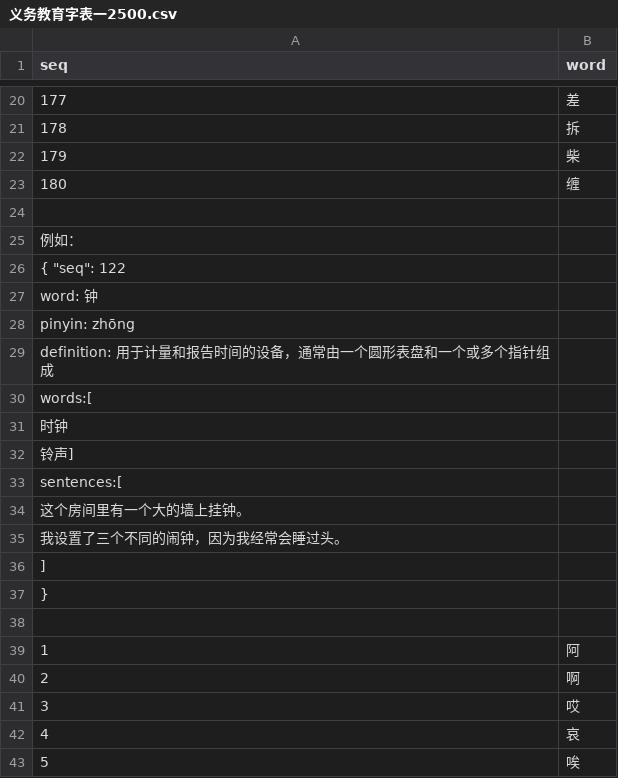
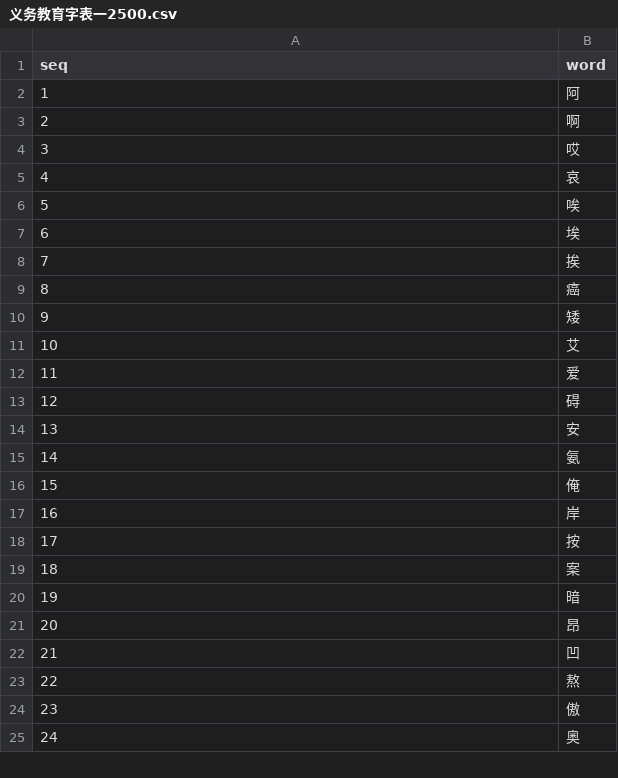
Before and after one commit to moreadgroup/moread-cloud-data, a CSV file: src/main/resources/chinese/hzc/义务教育字表一2500.csv, drawn as a sheet; only a part is shown, gaps mark what is left out; the shorter side is filled out with more unchanged rows; the diff covers the shown part only.

```diff
--- a/src/main/resources/chinese/hzc/义务教育字表一2500.csv
+++ b/src/main/resources/chinese/hzc/义务教育字表一2500.csv
@@ -20,20 +2 @@ seq,word
-177,差
-178,拆
-179,柴
-180,缠
-
-例如：
-{ "seq": 122
-  "word": 钟
-  "pinyin": zhōng
-  "definition": 用于计量和报告时间的设备，通常由一个圆形表盘和一个或多个指针组成
-  "words":[
-    "时钟"
-    "铃声"]
-  "sentences":[
-    "这个房间里有一个大的墙上挂钟。"
-    "我设置了三个不同的闹钟，因为我经常会睡过头。"
-    ]
-}
-
 1,阿
```
Also changed, not shown: 75 removed rows and 2 edited cells elsewhere in this file, 53 other files.
